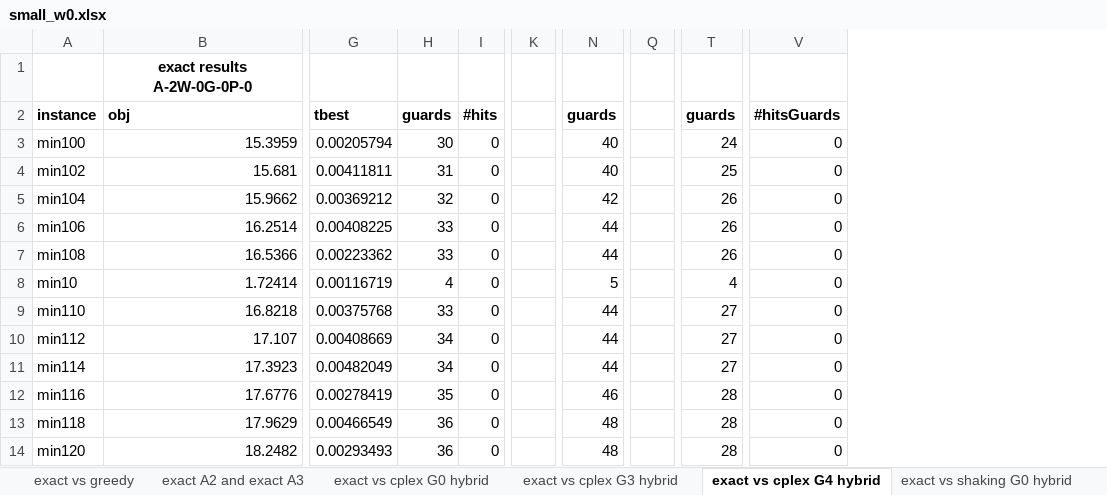
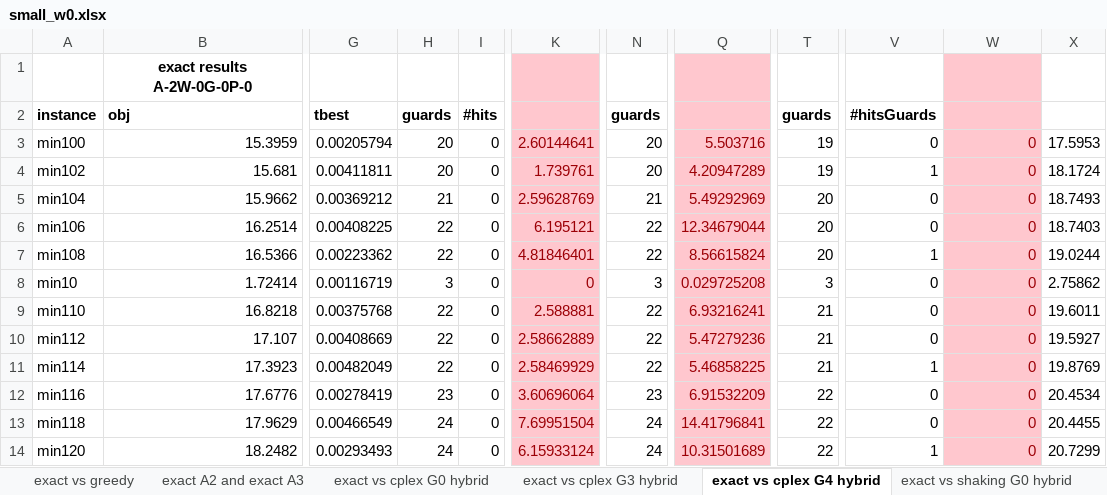
Before and after one commit to markodjukanovic90/WOAGP, an Excel workbook: doc/results/small_w0.xlsx, sheet exact vs cplex G4 hybrid, drawn as a sheet; only a part is shown, gaps mark what is left out; values as stored, in another font and other column widths than the file's, no borders; removed rows and columns are numbered as before the commit, all else as after; the diff covers the shown part only; the diff names each change by its address in the sheet, - before the commit and + after, or states it on an @@ line.

```diff
--- a/doc/results/small_w0.xlsx (sheet exact vs cplex G4 hybrid)
+++ b/doc/results/small_w0.xlsx (sheet exact vs cplex G4 hybrid)
-column K, empty
+column K, rows 3-14: 2.60144641 | 1.739761 | 2.59628769 | 6.195121 | 4.81846401 | 0 | 2.588881 | 2.58662889 | 2.58469929 | 3.60696064 | 7.69951504 | 6.15933124
-column Q, empty
+column Q, rows 3-14: 5.503716 | 4.20947289 | 5.49292969 | 12.34679044 | 8.56615824 | 0.029725208 | 6.93216241 | 5.47279236 | 5.46858225 | 6.91532209 | 14.41796841 | 10.31501689
+column V, rows 2-14: #hitsGuards | 0 | 1 | 0 | 0 | 1 | 0 | 0 | 0 | 1 | 0 | 0 | 1
+column X, rows 3-14: 17.5953 | 18.1724 | 18.7493 | 18.7403 | 19.0244 | 2.75862 | 19.6011 | 19.5927 | 19.8769 | 20.4534 | 20.4455 | 20.7299
-W1:W14 fill: none
+W1:W14 fill: #FFC7CE
-W2: #hitsGuards
+W2: (empty)
-H3: 30
+H3: 20
-N3:N4: 40
+N3:N4: 20
-T3: 24
+T3: 19
-W3:W14 text colour: black
+W3:W14 text colour: #9C0006
-H4: 31
+H4: 20
-T4: 25
+T4: 19
-H5: 32
+H5: 21
-N5: 42
+N5: 21
-T5:T7: 26
+T5:T7: 20
-H6:H7: 33
+H6:H7: 22
-N6:N7: 44
+N6:N7: 22
-H8: 4
+H8: 3
-N8: 5
+N8: 3
-T8: 4
+T8: 3
-H9: 33
+H9: 22
-N9:N11: 44
+N9:N11: 22
-T9:T11: 27
+T9:T11: 21
-H10:H11: 34
+H10:H11: 22
-H12: 35
+H12: 23
-N12: 46
+N12: 23
-T12:T14: 28
+T12:T14: 22
-H13:H14: 36
+H13:H14: 24
-N13:N14: 48
+N13:N14: 24
```
Also changed, not shown: 1 added row, 1 removed row, 259 edited cells and cell formats elsewhere in this sheet, sheet exact vs cplex G0 hybrid, sheet exact vs cplex G3 hybrid, sheet exact vs shaking G4 hybrid, sheet exact vs shaking G3 hybrid, sheet exact vs greedy, sheet exact vs shaking G0 hybrid, formulas that keep their value, doc/results/large_w0.xlsx, doc/results/large_w1.xlsx, 2 other files.
